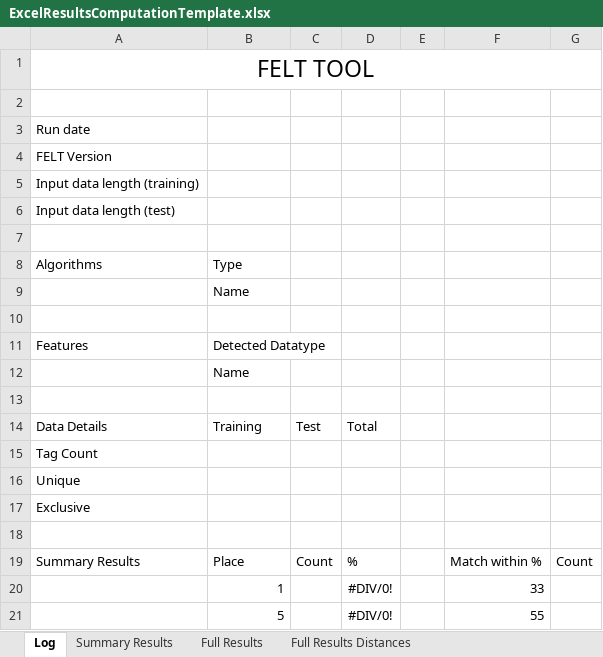
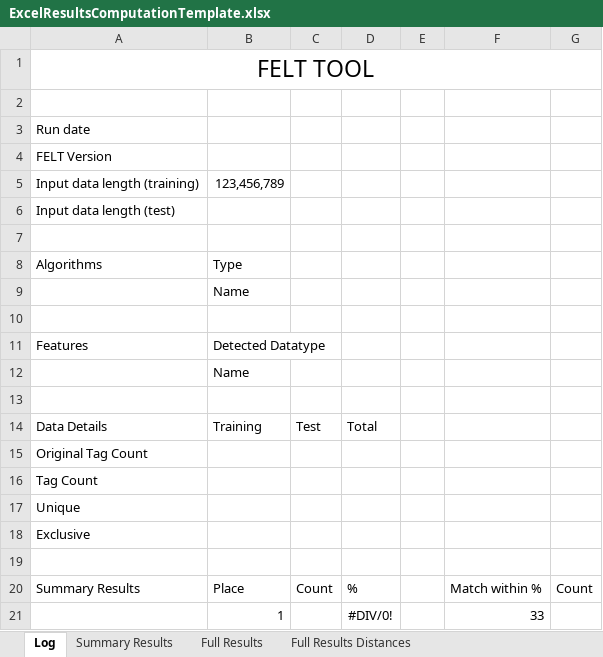
Before and after one commit to QutEcoacoustics/audio-analysis, an Excel workbook: AudioAnalysis/FELT/FELT/ExcelResultsComputationTemplate.xlsx, sheet Log, drawn as a sheet; only a part is shown; the shorter side is filled out with more unchanged rows; values as stored, in another font and other column widths than the file's, no borders; the diff names each change by its address in the sheet, - before the commit and + after, or states it on an @@ line.

```diff
--- a/AudioAnalysis/FELT/FELT/ExcelResultsComputationTemplate.xlsx (sheet Log)
+++ b/AudioAnalysis/FELT/FELT/ExcelResultsComputationTemplate.xlsx (sheet Log)
-B5: (empty)
+B5: 123,456,789
+row 15: Original Tag Count
```
Also changed, not shown: formulas that keep their value, 13 other files.
